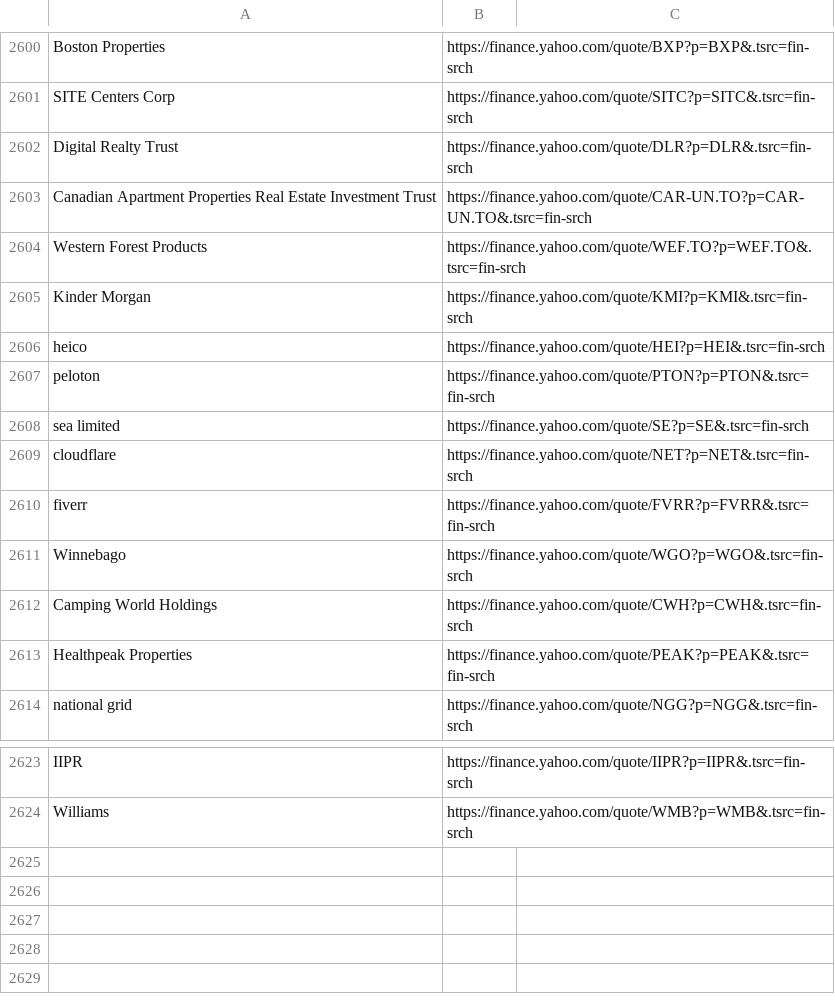
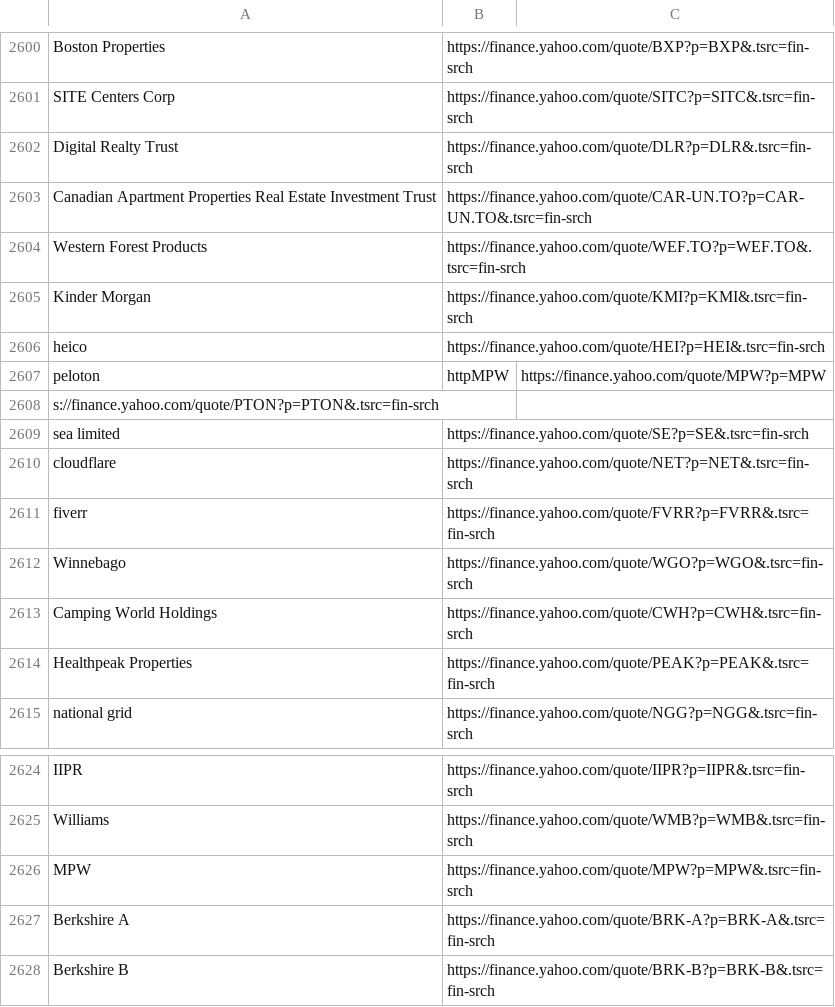
Before and after one commit to thibaultm955/share_dashboard, a CSV file: nasdaq_url.csv, drawn as a sheet; only a part is shown, gaps mark what is left out.

```diff
--- a/nasdaq_url.csv
+++ b/nasdaq_url.csv
@@ -2649,3 +2649,4 @@ Kinder Morgan,https://finance.yahoo.com/quote/KMI?p=KMI&.tsrc=fin-srch
 heico,https://finance.yahoo.com/quote/HEI?p=HEI&.tsrc=fin-srch
-peloton,https://finance.yahoo.com/quote/PTON?p=PTON&.tsrc=fin-srch
+peloton,httpMPW,https://finance.yahoo.com/quote/MPW?p=MPW
+s://finance.yahoo.com/quote/PTON?p=PTON&.tsrc=fin-srch
 sea limited,https://finance.yahoo.com/quote/SE?p=SE&.tsrc=fin-srch
@@ -2667 +2668,4 @@ IIPR,https://finance.yahoo.com/quote/IIPR?p=IIPR&.tsrc=fin-srch
 Williams,https://finance.yahoo.com/quote/WMB?p=WMB&.tsrc=fin-srch
+MPW,https://finance.yahoo.com/quote/MPW?p=MPW&.tsrc=fin-srch
+Berkshire A,https://finance.yahoo.com/quote/BRK-A?p=BRK-A&.tsrc=fin-srch
+Berkshire B,https://finance.yahoo.com/quote/BRK-B?p=BRK-B&.tsrc=fin-srch
```
Also changed, not shown: 1 other file.
